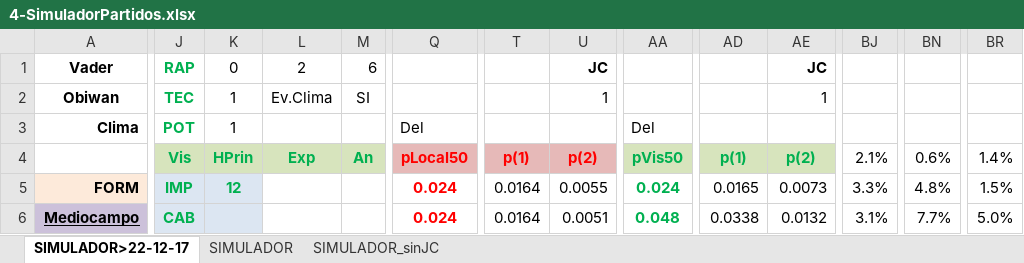
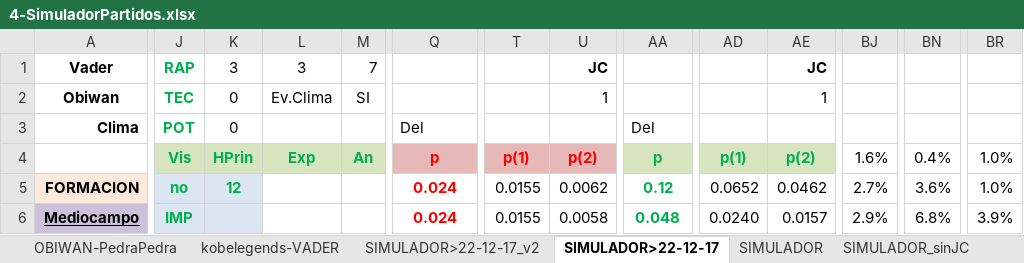
Before and after one commit to uny11/HI, an Excel workbook: projects/current/hattrick/4-SimuladorPartidos.xlsx, sheet SIMULADOR>22-12-17, drawn as a sheet; only a part is shown, gaps mark what is left out; values as stored, in another font and other column widths than the file's, no borders; charts and pictures and conditional formats not drawn; the diff covers the shown part only; the diff names each change by its address in the sheet, - before the commit and + after, or states it on an @@ line.

```diff
--- a/projects/current/hattrick/4-SimuladorPartidos.xlsx (sheet SIMULADOR>22-12-17)
+++ b/projects/current/hattrick/4-SimuladorPartidos.xlsx (sheet SIMULADOR>22-12-17)
+sheet tab: OBIWAN-PedraPedra
+sheet tab: kobelegends-VADER
+sheet tab: SIMULADOR>22-12-17_v2
-K1: 0
+K1: 3
-L1: 2
+L1: 3
-M1: 6
+M1: 7
-K2:K3: 1
+K2:K3: 0
-Q4: pLocal50
+Q4: p
-AA4: pVis50
+AA4: p
-BJ4: 2.1%
+BJ4: 1.6%
-BN4: 0.6%
+BN4: 0.4%
-BR4: 1.4%
+BR4: 1.0%
-A5: FORM
+A5: FORMACION
-J5: IMP
+J5: no
-T5:T6: 0.0164
+T5:T6: 0.0155
-U5: 0.0055
+U5: 0.0062
-AA5: 0.024
+AA5: 0.12
-AD5: 0.0165
+AD5: 0.0652
-AE5: 0.0073
+AE5: 0.0462
-BJ5: 3.3%
+BJ5: 2.7%
-BN5: 4.8%
+BN5: 3.6%
-BR5: 1.5%
+BR5: 1.0%
-J6: CAB
+J6: IMP
-U6: 0.0051
+U6: 0.0058
-AD6: 0.0338
+AD6: 0.0240
-AE6: 0.0132
+AE6: 0.0157
-BJ6: 3.1%
+BJ6: 2.9%
-BN6: 7.7%
+BN6: 6.8%
-BR6: 5.0%
+BR6: 3.9%
```
Also changed, not shown: 145 edited cells elsewhere in this sheet, charts or pictures, projects/current/hattrick/1-ObiW@n.xlsx, projects/current/hattrick/1-V@der_Plantilla.xlsx, 2 other files.
